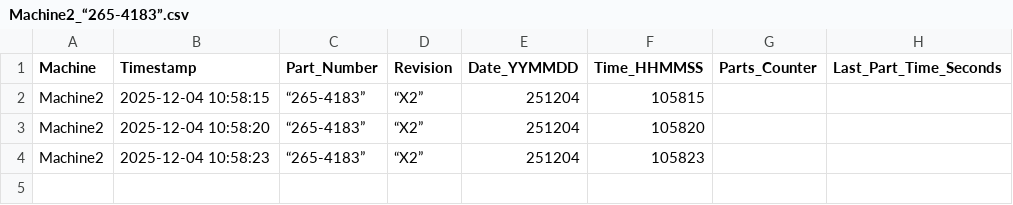
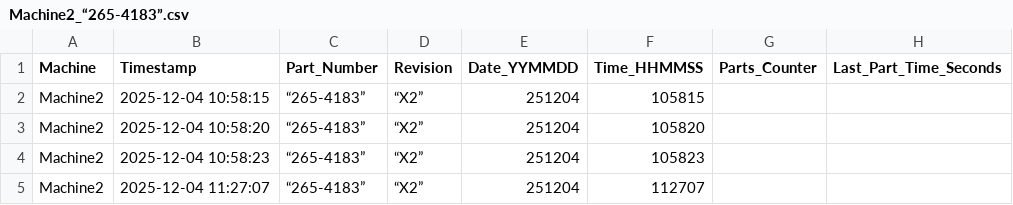
Before and after one commit to rikosintie/Haas_Data_collect, a CSV file: cnc_logs/Machine2_“265-4183”.csv, drawn as a sheet; the diff names each change by its address in the sheet, - before the commit and + after, or states it on an @@ line.

Commit message:
File using -a the append flag
Git Description:
one file with multiple part cycles.

```diff
--- a/cnc_logs/Machine2_“265-4183”.csv
+++ b/cnc_logs/Machine2_“265-4183”.csv
+row 5: Machine2 | 2025-12-04 11:27:07 | “265-4183” | “X2” | 251204 | 112707
```
